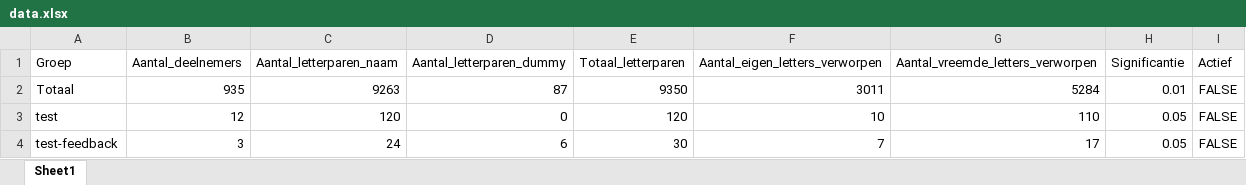
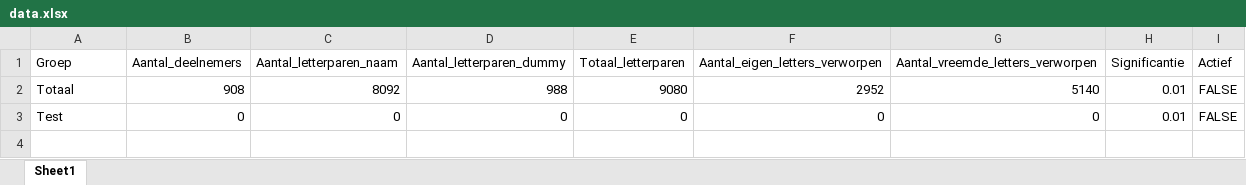
Before and after one commit to LennartVerbruggen/bvdv, an Excel workbook: backend/Data/data.xlsx, sheet Sheet1, drawn as a sheet; values as stored, in another font and other column widths than the file's, no borders; removed rows and columns are numbered as before the commit, all else as after; the diff names each change by its address in the sheet, - before the commit and + after, or states it on an @@ line.

Commit message:
implementatie significantie ratio based

```diff
--- a/backend/Data/data.xlsx (sheet Sheet1)
+++ b/backend/Data/data.xlsx (sheet Sheet1)
-B2 (Aantal_deelnemers): 935
+B2 (Aantal_deelnemers): 908
-C2 (Aantal_letterparen_naam): 9263
+C2 (Aantal_letterparen_naam): 8092
-D2 (Aantal_letterparen_dummy): 87
+D2 (Aantal_letterparen_dummy): 988
-E2 (Totaal_letterparen): 9350
+E2 (Totaal_letterparen): 9080
-F2 (Aantal_eigen_letters_verworpen): 3011
+F2 (Aantal_eigen_letters_verworpen): 2952
-G2 (Aantal_vreemde_letters_verworpen): 5284
+G2 (Aantal_vreemde_letters_verworpen): 5140
-row 3: test | 12 | 120 | 0 | 120 | 10 | 110 | 0.05 | FALSE
-row 4: test-feedback | 3 | 24 | 6 | 30 | 7 | 17 | 0.05 | FALSE
+row 3: Test | 0 | 0 | 0 | 0 | 0 | 0 | 0.01 | FALSE
```
Also changed, not shown: 2 other files.
